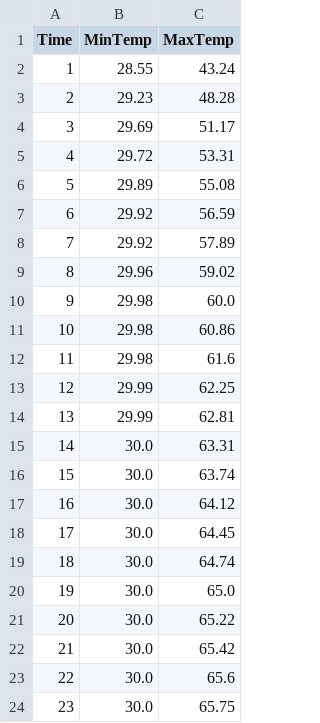
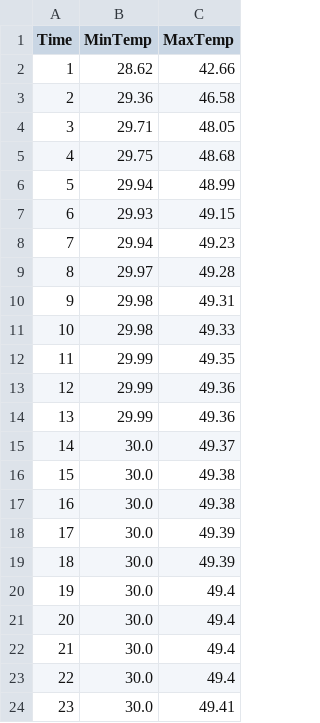
Before and after one commit to MrNtex/Finite-Elements-Method, a CSV file: simulation_optimized.csv, drawn as a sheet; only a part is shown; the diff covers the shown part only.

Commit message:
feat: Moved simulation function and update main script to utilize it

```diff
--- a/simulation_optimized.csv
+++ b/simulation_optimized.csv
@@ -1,24 +1,24 @@
 Time,MinTemp,MaxTemp
-1,28.55,43.24
-2,29.23,48.28
-3,29.69,51.17
-4,29.72,53.31
-5,29.89,55.08
-6,29.92,56.59
-7,29.92,57.89
-8,29.96,59.02
-9,29.98,60.0
-10,29.98,60.86
-11,29.98,61.6
-12,29.99,62.25
-13,29.99,62.81
-14,30.0,63.31
-15,30.0,63.74
-16,30.0,64.12
-17,30.0,64.45
-18,30.0,64.74
-19,30.0,65.0
-20,30.0,65.22
-21,30.0,65.42
-22,30.0,65.6
-23,30.0,65.75
+1,28.62,42.66
+2,29.36,46.58
+3,29.71,48.05
+4,29.75,48.68
+5,29.94,48.99
+6,29.93,49.15
+7,29.94,49.23
+8,29.97,49.28
+9,29.98,49.31
+10,29.98,49.33
+11,29.99,49.35
+12,29.99,49.36
+13,29.99,49.36
+14,30.0,49.37
+15,30.0,49.38
+16,30.0,49.38
+17,30.0,49.39
+18,30.0,49.39
+19,30.0,49.4
+20,30.0,49.4
+21,30.0,49.4
+22,30.0,49.4
+23,30.0,49.41
```
Also changed, not shown: 27 edited cells elsewhere in this file, 2 other files.
